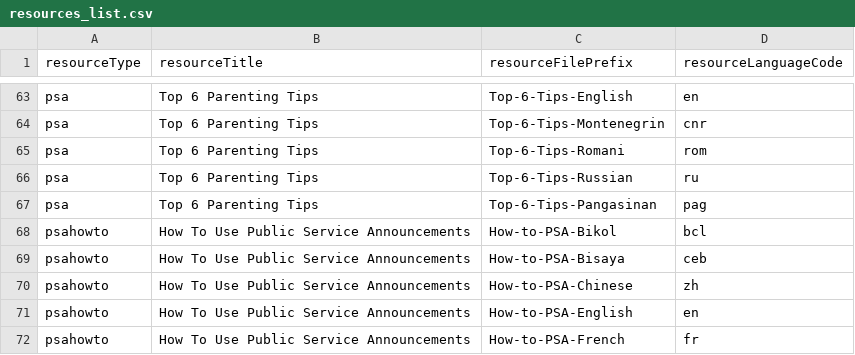
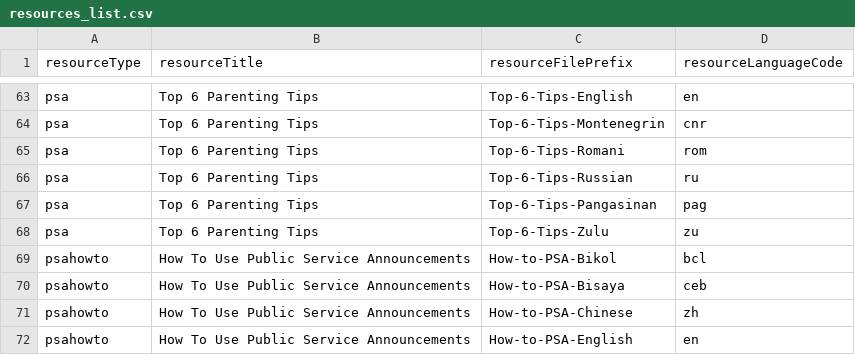
Before and after one commit to maxwellfundi/covid-parenting-website, a CSV file: src/assets/resources/resources_list.csv, drawn as a sheet; only a part is shown, gaps mark what is left out; the shorter side is filled out with more unchanged rows; the diff names each change by its address in the sheet, - before the commit and + after, or states it on an @@ line.

```diff
--- a/src/assets/resources/resources_list.csv
+++ b/src/assets/resources/resources_list.csv
+row 68: psa | Top 6 Parenting Tips | Top-6-Tips-Zulu | zu
```
Also changed, not shown: tip_sheets/tipSheetNames.csv, 4 other files.
